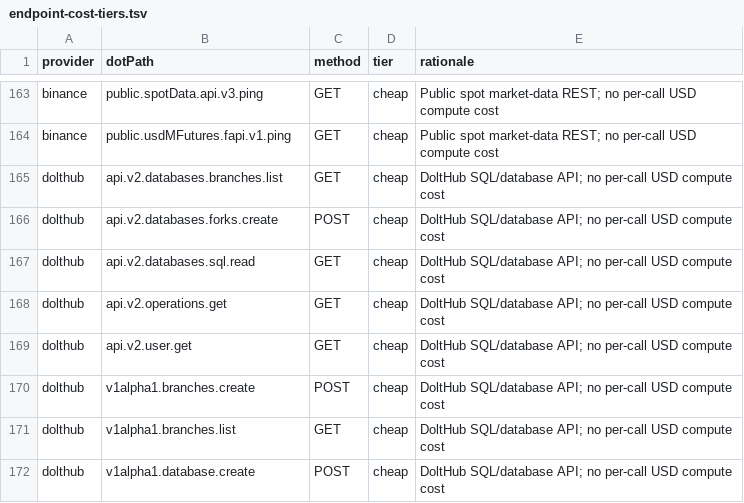
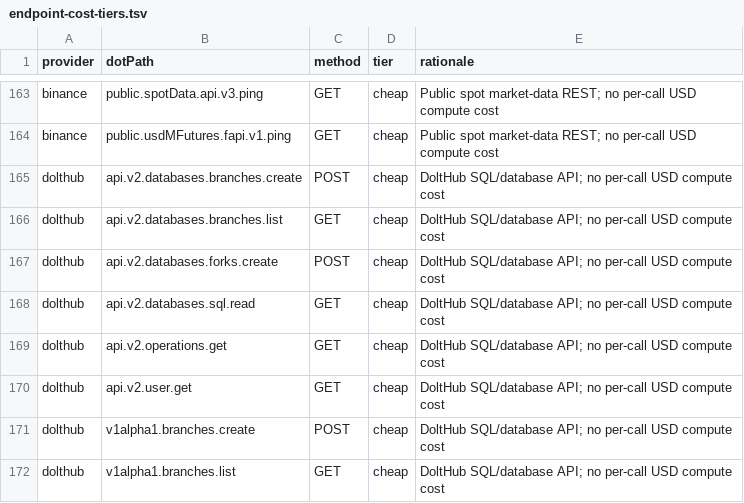
Before and after one commit to justintanner/apicity, a TSV file: scripts/endpoint-cost-tiers.tsv, drawn as a sheet; only a part is shown, gaps mark what is left out; the shorter side is filled out with more unchanged rows; the diff names each change by its address in the sheet, - before the commit and + after, or states it on an @@ line.

```diff
--- a/scripts/endpoint-cost-tiers.tsv
+++ b/scripts/endpoint-cost-tiers.tsv
+row 165: dolthub | api.v2.databases.branches.create | POST | cheap | DoltHub SQL/database API; no per-call USD compute cost
```
Also changed, not shown: scripts/endpoint-docs.tsv, 8 other files.
